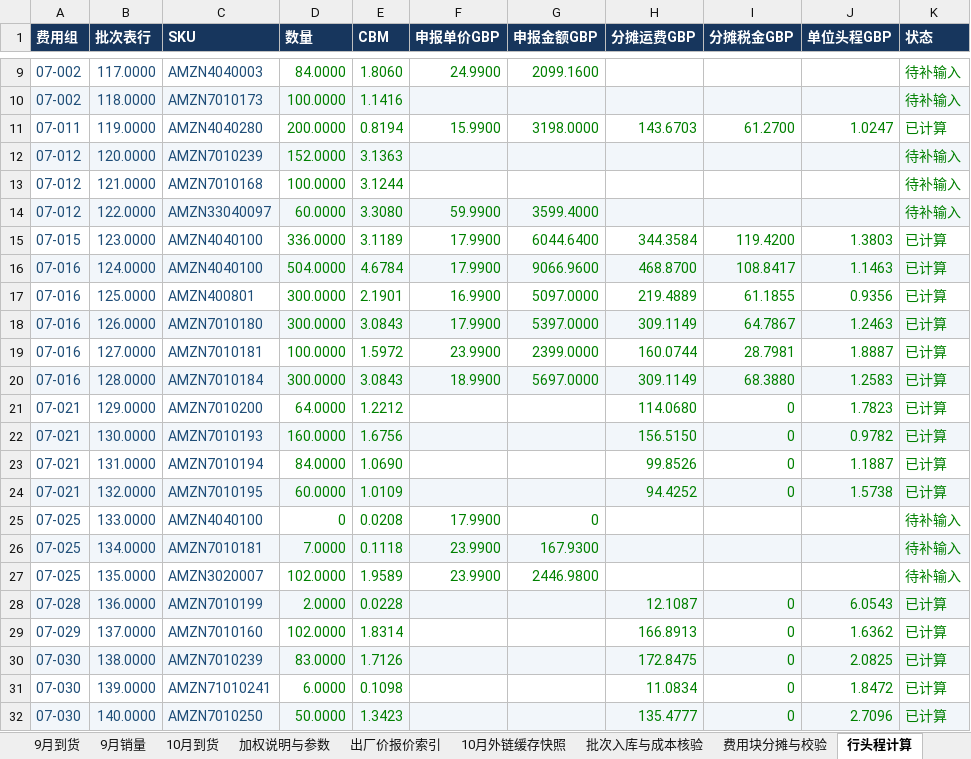
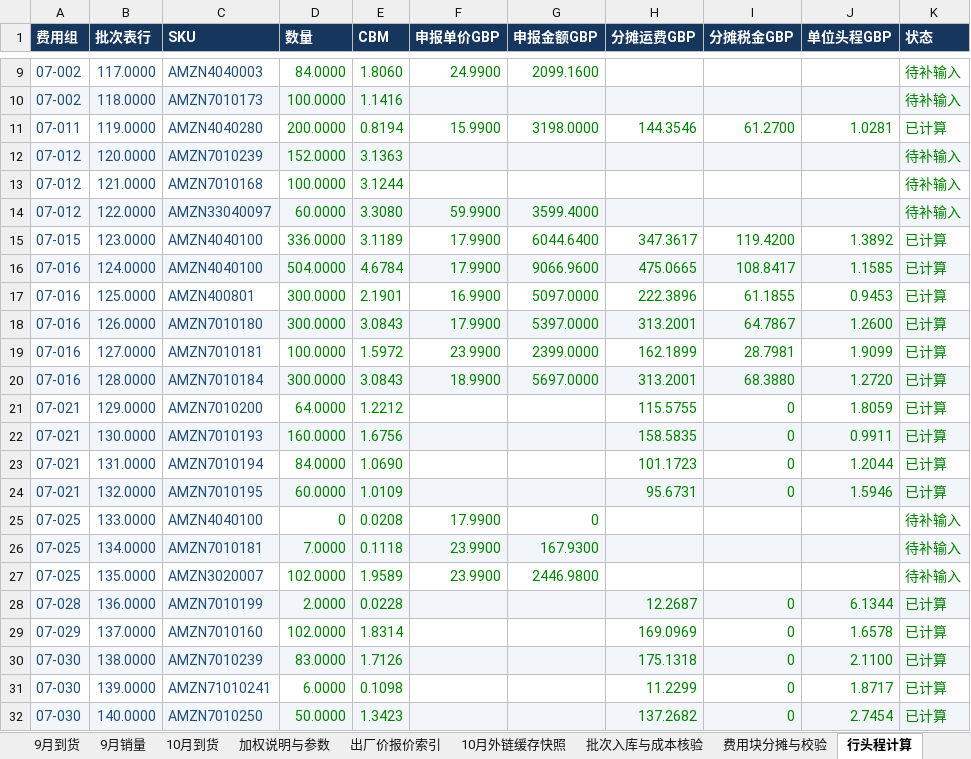
Before and after one commit to JaneHxh/-, an Excel workbook: deliverables/uk_cost_20261104/uk_weighted_cost_20261104.xlsx, sheet 行头程计算, drawn as a sheet; only a part is shown, gaps mark what is left out; values as stored, in another font and other column widths than the file's, no borders; the diff covers the shown part only; the diff names each change by its address in the sheet, - before the commit and + after, or states it on an @@ line.

```diff
--- a/deliverables/uk_cost_20261104/uk_weighted_cost_20261104.xlsx (sheet 行头程计算)
+++ b/deliverables/uk_cost_20261104/uk_weighted_cost_20261104.xlsx (sheet 行头程计算)
-H11 (分摊运费GBP): 143.6703
+H11 (分摊运费GBP): 144.3546
-J11 (单位头程GBP): 1.0247
+J11 (单位头程GBP): 1.0281
-H15 (分摊运费GBP): 344.3584
+H15 (分摊运费GBP): 347.3617
-J15 (单位头程GBP): 1.3803
+J15 (单位头程GBP): 1.3892
-H16 (分摊运费GBP): 468.8700
+H16 (分摊运费GBP): 475.0665
-J16 (单位头程GBP): 1.1463
+J16 (单位头程GBP): 1.1585
-H17 (分摊运费GBP): 219.4889
+H17 (分摊运费GBP): 222.3896
-J17 (单位头程GBP): 0.9356
+J17 (单位头程GBP): 0.9453
-H18 (分摊运费GBP): 309.1149
+H18 (分摊运费GBP): 313.2001
-J18 (单位头程GBP): 1.2463
+J18 (单位头程GBP): 1.2600
-H19 (分摊运费GBP): 160.0744
+H19 (分摊运费GBP): 162.1899
-J19 (单位头程GBP): 1.8887
+J19 (单位头程GBP): 1.9099
-H20 (分摊运费GBP): 309.1149
+H20 (分摊运费GBP): 313.2001
-J20 (单位头程GBP): 1.2583
+J20 (单位头程GBP): 1.2720
-H21 (分摊运费GBP): 114.0680
+H21 (分摊运费GBP): 115.5755
-J21 (单位头程GBP): 1.7823
+J21 (单位头程GBP): 1.8059
-H22 (分摊运费GBP): 156.5150
+H22 (分摊运费GBP): 158.5835
-J22 (单位头程GBP): 0.9782
+J22 (单位头程GBP): 0.9911
-H23 (分摊运费GBP): 99.8526
+H23 (分摊运费GBP): 101.1723
-J23 (单位头程GBP): 1.1887
+J23 (单位头程GBP): 1.2044
-H24 (分摊运费GBP): 94.4252
+H24 (分摊运费GBP): 95.6731
-J24 (单位头程GBP): 1.5738
+J24 (单位头程GBP): 1.5946
-H28 (分摊运费GBP): 12.1087
+H28 (分摊运费GBP): 12.2687
-J28 (单位头程GBP): 6.0543
+J28 (单位头程GBP): 6.1344
-H29 (分摊运费GBP): 166.8913
+H29 (分摊运费GBP): 169.0969
-J29 (单位头程GBP): 1.6362
+J29 (单位头程GBP): 1.6578
-H30 (分摊运费GBP): 172.8475
+H30 (分摊运费GBP): 175.1318
-J30 (单位头程GBP): 2.0825
+J30 (单位头程GBP): 2.1100
-H31 (分摊运费GBP): 11.0834
+H31 (分摊运费GBP): 11.2299
-J31 (单位头程GBP): 1.8472
+J31 (单位头程GBP): 1.8717
-H32 (分摊运费GBP): 135.4777
+H32 (分摊运费GBP): 137.2682
-J32 (单位头程GBP): 2.7096
+J32 (单位头程GBP): 2.7454
```
Also changed, not shown: 138 edited cells elsewhere in this sheet, sheet 6至10月逐月金额结转, sheet 批次入库与成本核验, sheet 10月到货后最新加权, sheet 费用块分摊与校验, sheet 7月到货, sheet 9月到货, 4 more sheets, other sheet tabs, formulas that keep their value, deliverables/uk_cost_20261104/uk_weighted_cost_exceptions_20261104.xlsx, 2 other files.
